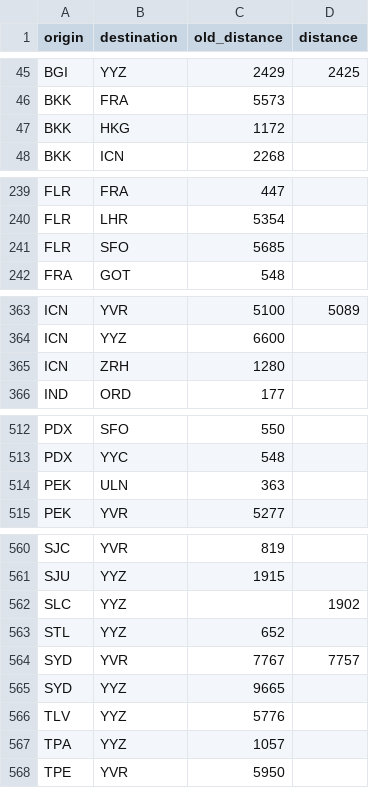
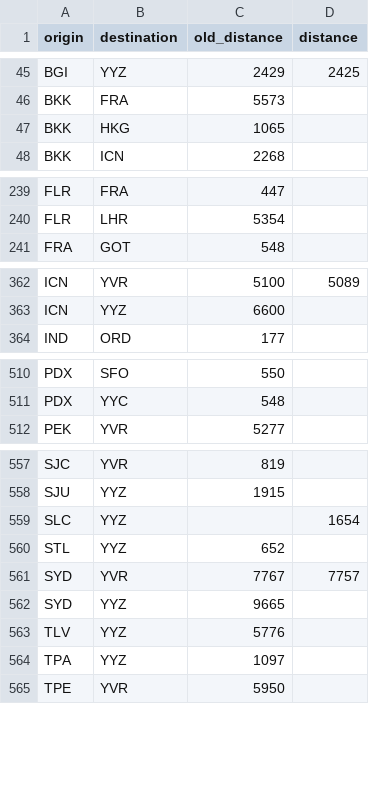
Before and after one commit to cowtool-llc/ac-sqd, a CSV file: src/main/resources/aeroplan_distances.csv, drawn as a sheet; only a part is shown, gaps mark what is left out; the diff covers the shown part only.

Commit message:
Update/delete multiple distances
• PEK-ULN old distance deleted (was a 50% earning fare)
• ZRH-ICN old distance deleted (was actually YYZ-IAH)
• BKK-HKG old distance fixed
• FLR-SFO old distance deleted (was actually FRA-SFO)
• YYZ-SLC new distance fixed
• YYZ-TPA old distance fixed
• LAX-RAR old distance fixed

```diff
--- a/src/main/resources/aeroplan_distances.csv
+++ b/src/main/resources/aeroplan_distances.csv
@@ -46,3 +46,3 @@ BGI,YYZ,2429,2425
 BKK,FRA,5573,
-BKK,HKG,1172,
+BKK,HKG,1065,
 BKK,ICN,2268,
@@ -240,3 +240,2 @@ FLR,FRA,447,
 FLR,LHR,5354,
-FLR,SFO,5685,
 FRA,GOT,548,
@@ -364,3 +363,2 @@ ICN,YVR,5100,5089
 ICN,YYZ,6600,
-ICN,ZRH,1280,
 IND,ORD,177,
@@ -513,3 +511,2 @@ PDX,SFO,550,
 PDX,YYC,548,
-PEK,ULN,363,
 PEK,YVR,5277,
@@ -561,3 +558,3 @@ SJC,YVR,819,
 SJU,YYZ,1915,
-SLC,YYZ,,1902
+SLC,YYZ,,1654
 STL,YYZ,652,
@@ -566,3 +563,3 @@ SYD,YYZ,9665,
 TLV,YYZ,5776,
-TPA,YYZ,1057,
+TPA,YYZ,1097,
 TPE,YVR,5950,
```
Also changed, not shown: 1 edited cell elsewhere in this file.
